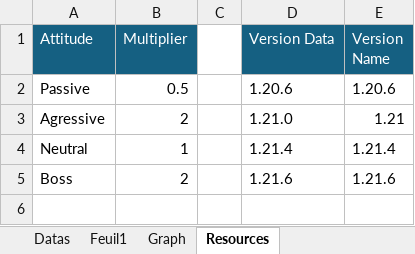
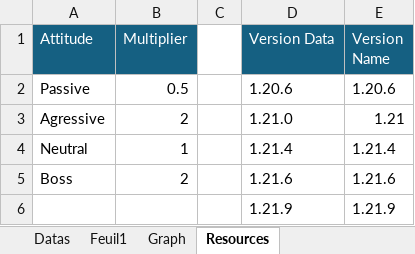
Before and after one commit to KosmosUniverse/KEMS, an Excel workbook: Kems.xlsm, sheet Resources, drawn as a sheet; values as stored, in another font and other column widths than the file's, no borders; the diff names each change by its address in the sheet, - before the commit and + after, or states it on an @@ line.

```diff
--- a/Kems.xlsm (sheet Resources)
+++ b/Kems.xlsm (sheet Resources)
+row 6:  |  |  | 1.21.9 | 1.21.9
```
Also changed, not shown: sheet Datas, charts or pictures, 1 other file.
